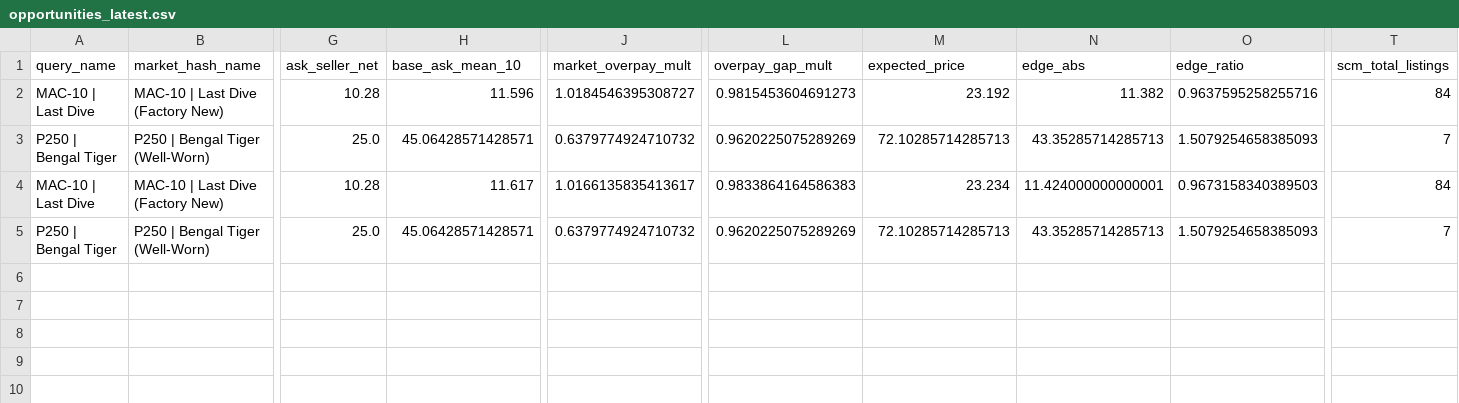
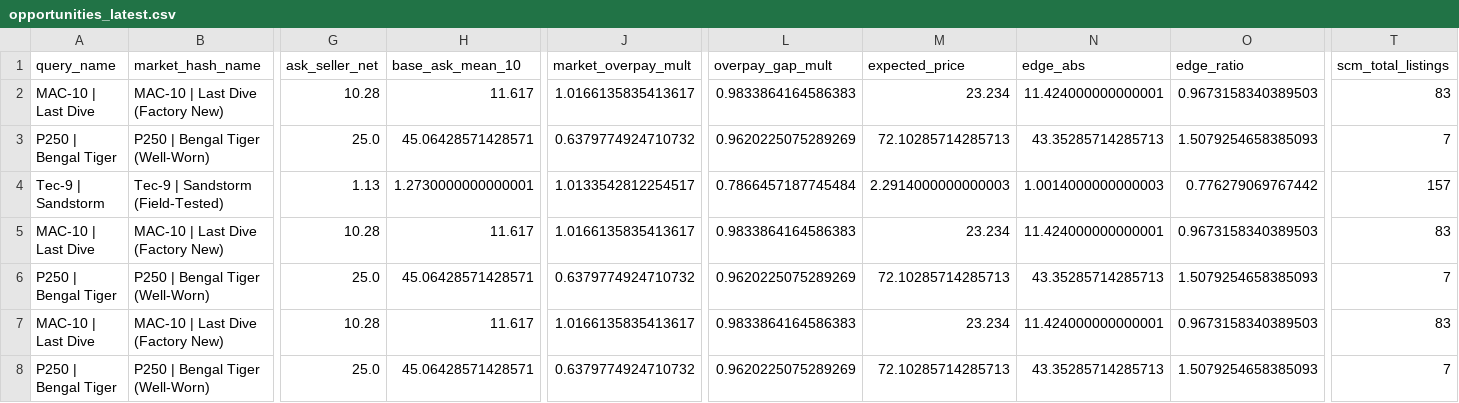
Before and after one commit to romkahaha/comics, a CSV file: monitoring_runtime/opportunities_latest.csv, drawn as a sheet; only a part is shown, gaps mark what is left out; addresses are those after the commit; rows hold the shown columns only; the diff names each change by its address in the sheet, - before the commit and + after, or states it on an @@ line.

```diff
--- a/monitoring_runtime/opportunities_latest.csv
+++ b/monitoring_runtime/opportunities_latest.csv
-H2 (base_ask_mean_10): 11.596
+H2 (base_ask_mean_10): 11.617
-J2 (market_overpay_mult): 1.0184546395308727
+J2 (market_overpay_mult): 1.0166135835413617
-L2 (overpay_gap_mult): 0.9815453604691273
+L2 (overpay_gap_mult): 0.9833864164586383
-M2 (expected_price): 23.192
+M2 (expected_price): 23.234
-N2 (edge_abs): 11.382
+N2 (edge_abs): 11.424000000000001
-O2 (edge_ratio): 0.9637595258255716
+O2 (edge_ratio): 0.9673158340389503
-T2 (scm_total_listings): 84
+T2 (scm_total_listings): 83
+row 4: Tec-9 | Sandstorm | Tec-9 | Sandstorm (Field-Tested) | 1.13 | 1.2730000000000001 | 1.0133542812254517 | 0.7866457187745484 | 2.2914000000000003 | 1.0014000000000003 | 0.776279069767442 | 157
-T5 (scm_total_listings): 84
+T5 (scm_total_listings): 83
+row 6: P250 | Bengal Tiger | P250 | Bengal Tiger (Well-Worn) | 25.0 | 45.06428571428571 | 0.6379774924710732 | 0.9620225075289269 | 72.10285714285713 | 43.35285714285713 | 1.5079254658385093 | 7
+row 7: MAC-10 | Last Dive | MAC-10 | Last Dive (Factory New) | 10.28 | 11.617 | 1.0166135835413617 | 0.9833864164586383 | 23.234 | 11.424000000000001 | 0.9673158340389503 | 83
```
Also changed, not shown: monitoring_runtime/progress_latest.csv, 2 other files.
